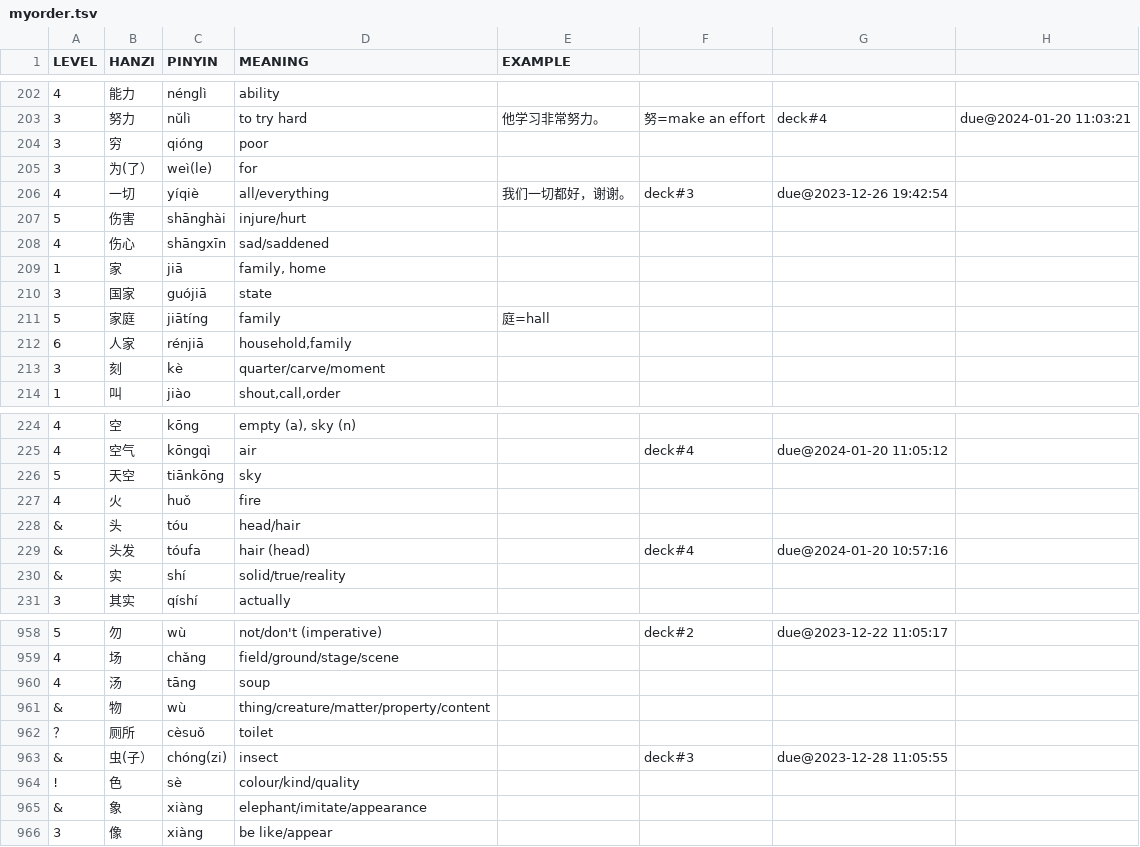
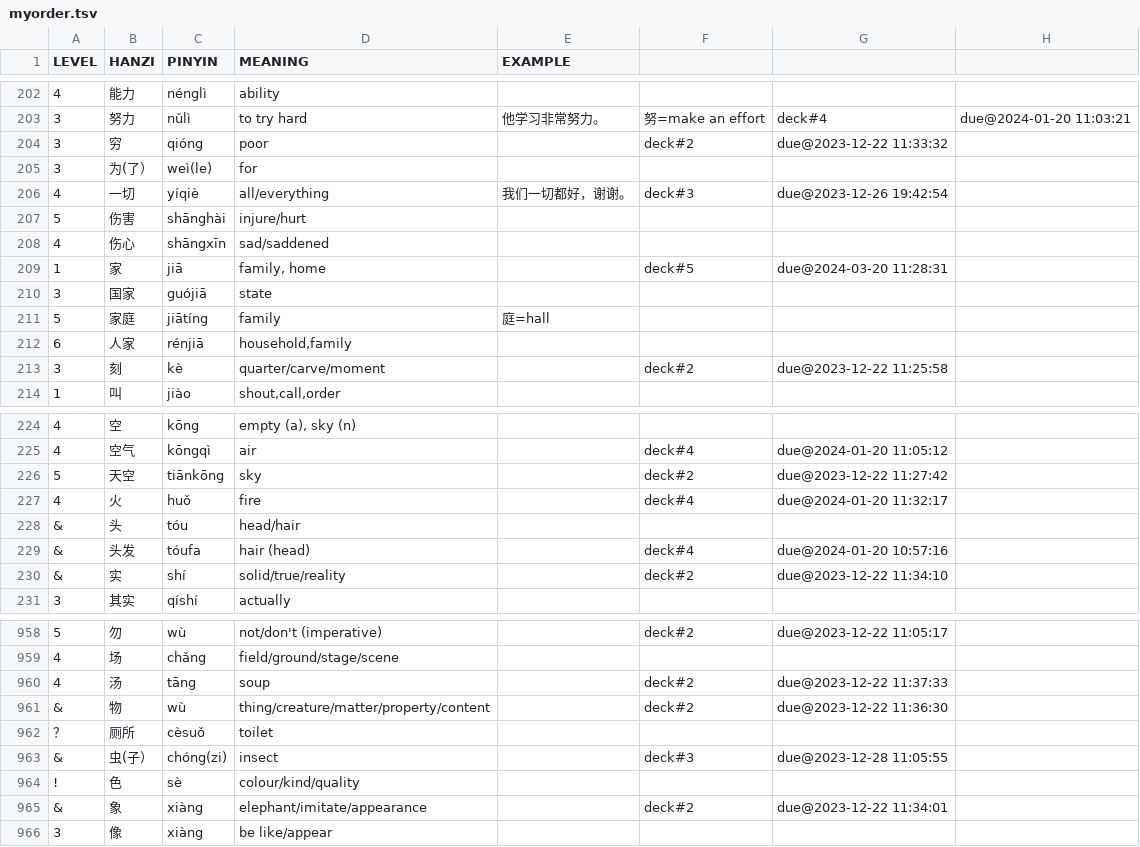
Before and after one commit to proycon/vocadata, a TSV file: zh/myorder.tsv, drawn as a sheet; only a part is shown, gaps mark what is left out; the diff covers the shown part only.

Commit message:
update

```diff
--- a/zh/myorder.tsv
+++ b/zh/myorder.tsv
@@ -203,3 +203,3 @@ LEVEL	HANZI	PINYIN	MEANING	EXAMPLE
 3	努力	nǔlì	to try hard	他学习非常努力。	努=make an effort	deck#4	due@2024-01-20 11:03:21
-3	穷	qióng	poor			
+3	穷	qióng	poor		deck#2	due@2023-12-22 11:33:32
 3	为(了）	weì(le)	for			
@@ -208,3 +208,3 @@ LEVEL	HANZI	PINYIN	MEANING	EXAMPLE
 4	伤心	shāngxīn	sad/saddened			
-1	家	jiā	family, home			
+1	家	jiā	family, home		deck#5	due@2024-03-20 11:28:31
 3	国家	guójiā	state			
@@ -212,3 +212,3 @@ LEVEL	HANZI	PINYIN	MEANING	EXAMPLE
 6	人家	rénjiā	household,family			
-3	刻	kè	quarter/carve/moment			
+3	刻	kè	quarter/carve/moment		deck#2	due@2023-12-22 11:25:58
 1	叫	jiào	shout,call,order			
@@ -225,7 +225,7 @@ LEVEL	HANZI	PINYIN	MEANING	EXAMPLE
 4	空气	kōngqì	air		deck#4	due@2024-01-20 11:05:12
-5	天空	tiānkōng	sky			
-4	火	huǒ	fire			
+5	天空	tiānkōng	sky		deck#2	due@2023-12-22 11:27:42
+4	火	huǒ	fire		deck#4	due@2024-01-20 11:32:17
 &	头	tóu	head/hair			
 &	头发	tóufa	hair (head)		deck#4	due@2024-01-20 10:57:16
-&	实	shí	solid/true/reality			
+&	实	shí	solid/true/reality		deck#2	due@2023-12-22 11:34:10
 3	其实	qíshí	actually			
@@ -959,4 +959,4 @@ LEVEL	HANZI	PINYIN	MEANING	EXAMPLE
 4	场	chǎng	field/ground/stage/scene			
-4	汤	tāng	soup			
-&	物	wù	thing/creature/matter/property/content			
+4	汤	tāng	soup		deck#2	due@2023-12-22 11:37:33
+&	物	wù	thing/creature/matter/property/content		deck#2	due@2023-12-22 11:36:30
 ？	厕所	cèsuǒ	toilet			
@@ -964,3 +964,3 @@ LEVEL	HANZI	PINYIN	MEANING	EXAMPLE
 !	色	sè	colour/kind/quality			
-&	象	xiàng	elephant/imitate/appearance			
+&	象	xiàng	elephant/imitate/appearance		deck#2	due@2023-12-22 11:34:01
 3	像	xiàng	be like/appear			
```
Also changed, not shown: 135 edited cells elsewhere in this file.
